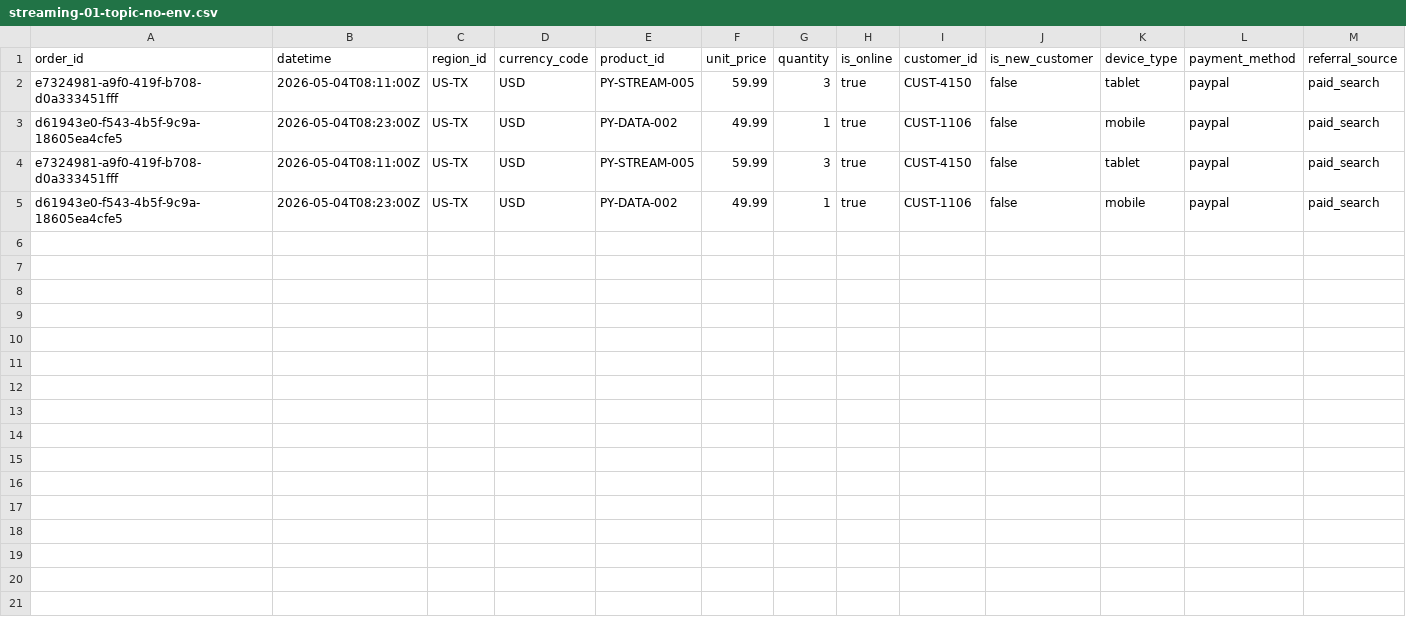
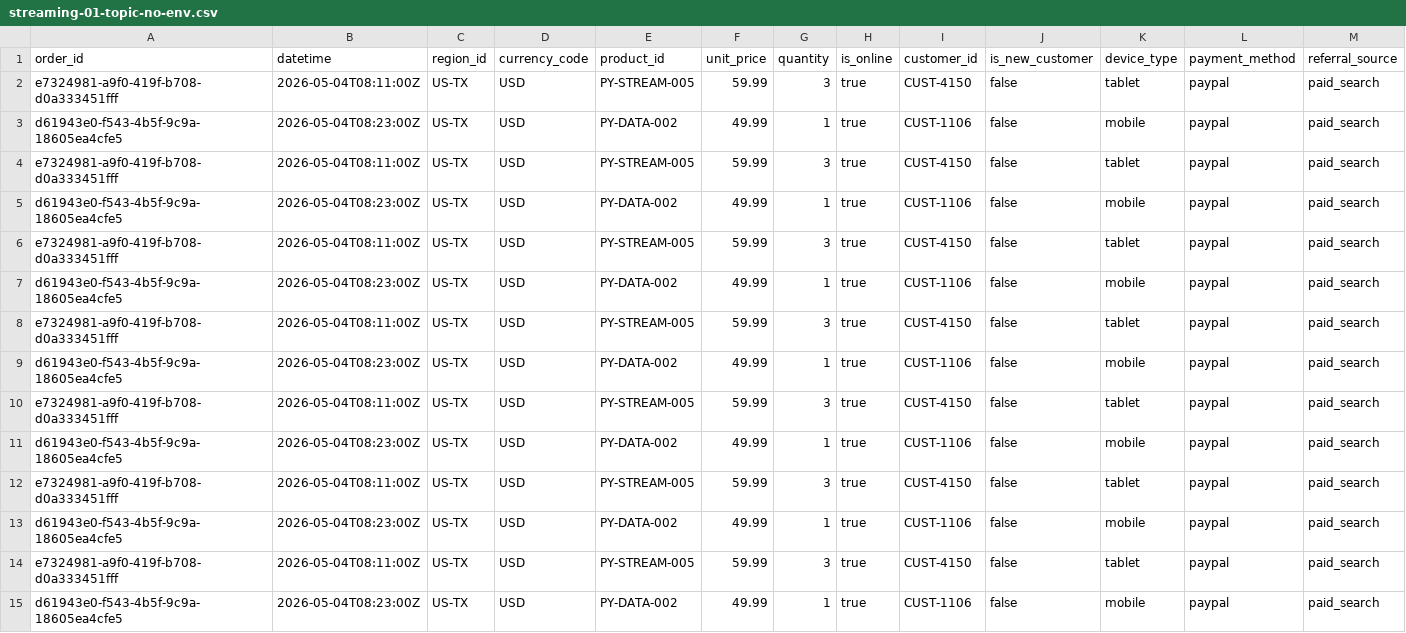
Before and after one commit to bjdawson23/streaming-01-foundations, a CSV file: data/output/streaming-01-topic-no-env.csv, drawn as a sheet; only a part is shown; rows hold the shown columns only; the diff names each change by its address in the sheet, - before the commit and + after, or states it on an @@ line.

```diff
--- a/data/output/streaming-01-topic-no-env.csv
+++ b/data/output/streaming-01-topic-no-env.csv
+row 6: e7324981-a9f0-419f-b708-d0a333451fff | 2026-05-04T08:11:00Z | US-TX | USD | PY-STREAM-005 | 59.99 | 3 | true | CUST-4150 | false | tablet | paypal | paid_search
+row 7: d61943e0-f543-4b5f-9c9a-18605ea4cfe5 | 2026-05-04T08:23:00Z | US-TX | USD | PY-DATA-002 | 49.99 | 1 | true | CUST-1106 | false | mobile | paypal | paid_search
+row 8: e7324981-a9f0-419f-b708-d0a333451fff | 2026-05-04T08:11:00Z | US-TX | USD | PY-STREAM-005 | 59.99 | 3 | true | CUST-4150 | false | tablet | paypal | paid_search
+row 9: d61943e0-f543-4b5f-9c9a-18605ea4cfe5 | 2026-05-04T08:23:00Z | US-TX | USD | PY-DATA-002 | 49.99 | 1 | true | CUST-1106 | false | mobile | paypal | paid_search
+row 10: e7324981-a9f0-419f-b708-d0a333451fff | 2026-05-04T08:11:00Z | US-TX | USD | PY-STREAM-005 | 59.99 | 3 | true | CUST-4150 | false | tablet | paypal | paid_search
+row 11: d61943e0-f543-4b5f-9c9a-18605ea4cfe5 | 2026-05-04T08:23:00Z | US-TX | USD | PY-DATA-002 | 49.99 | 1 | true | CUST-1106 | false | mobile | paypal | paid_search
+row 12: e7324981-a9f0-419f-b708-d0a333451fff | 2026-05-04T08:11:00Z | US-TX | USD | PY-STREAM-005 | 59.99 | 3 | true | CUST-4150 | false | tablet | paypal | paid_search
+row 13: d61943e0-f543-4b5f-9c9a-18605ea4cfe5 | 2026-05-04T08:23:00Z | US-TX | USD | PY-DATA-002 | 49.99 | 1 | true | CUST-1106 | false | mobile | paypal | paid_search
+row 14: e7324981-a9f0-419f-b708-d0a333451fff | 2026-05-04T08:11:00Z | US-TX | USD | PY-STREAM-005 | 59.99 | 3 | true | CUST-4150 | false | tablet | paypal | paid_search
+row 15: d61943e0-f543-4b5f-9c9a-18605ea4cfe5 | 2026-05-04T08:23:00Z | US-TX | USD | PY-DATA-002 | 49.99 | 1 | true | CUST-1106 | false | mobile | paypal | paid_search
```
Also changed, not shown: 5 other files.
